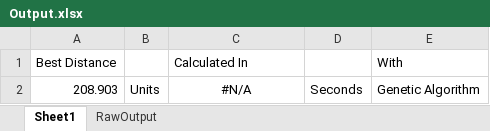
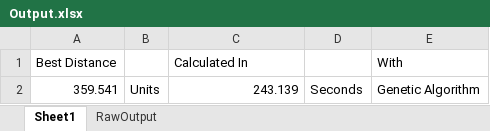
Before and after one commit to AStruthers2000/Electric-Vehicle-Routing-Problem, an Excel workbook: Code/EVRP Optimization/EVRP/Output/Output.xlsx, sheet Sheet1, drawn as a sheet; values as stored, in another font and other column widths than the file's, no borders; the diff names each change by its address in the sheet, - before the commit and + after, or states it on an @@ line.

```diff
--- a/Code/EVRP Optimization/EVRP/Output/Output.xlsx (sheet Sheet1)
+++ b/Code/EVRP Optimization/EVRP/Output/Output.xlsx (sheet Sheet1)
-A2 (Best Distance): 208.903
+A2 (Best Distance): 359.541
-C2 (Calculated In): #N/A
+C2 (Calculated In): 243.139
-C2 alignment: center
+C2 alignment: right
```
Also changed, not shown: sheet RawOutput, 1 other file.
